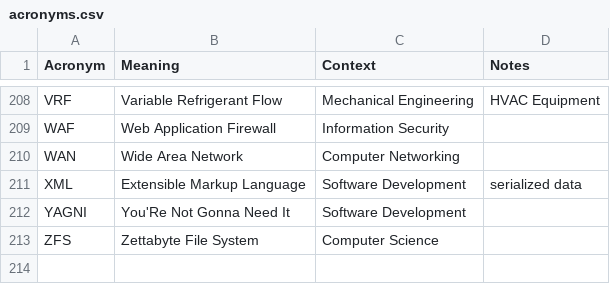
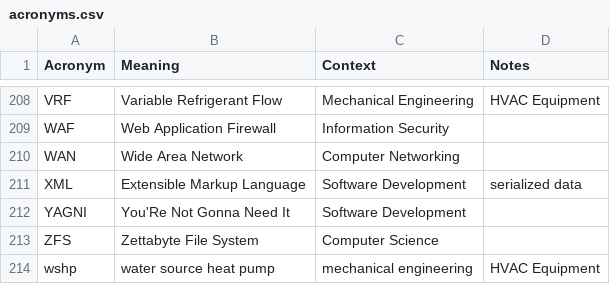
Before and after one commit to chadmando/acronyms, a CSV file: acronyms.csv, drawn as a sheet; only a part is shown, gaps mark what is left out.

Commit message:
add acronym

```diff
--- a/acronyms.csv
+++ b/acronyms.csv
@@ -213 +213,2 @@ YAGNI,You'Re Not Gonna Need It,Software Development,
 ZFS,Zettabyte File System,Computer Science,
+wshp,water source heat pump,mechanical engineering,HVAC Equipment
```
